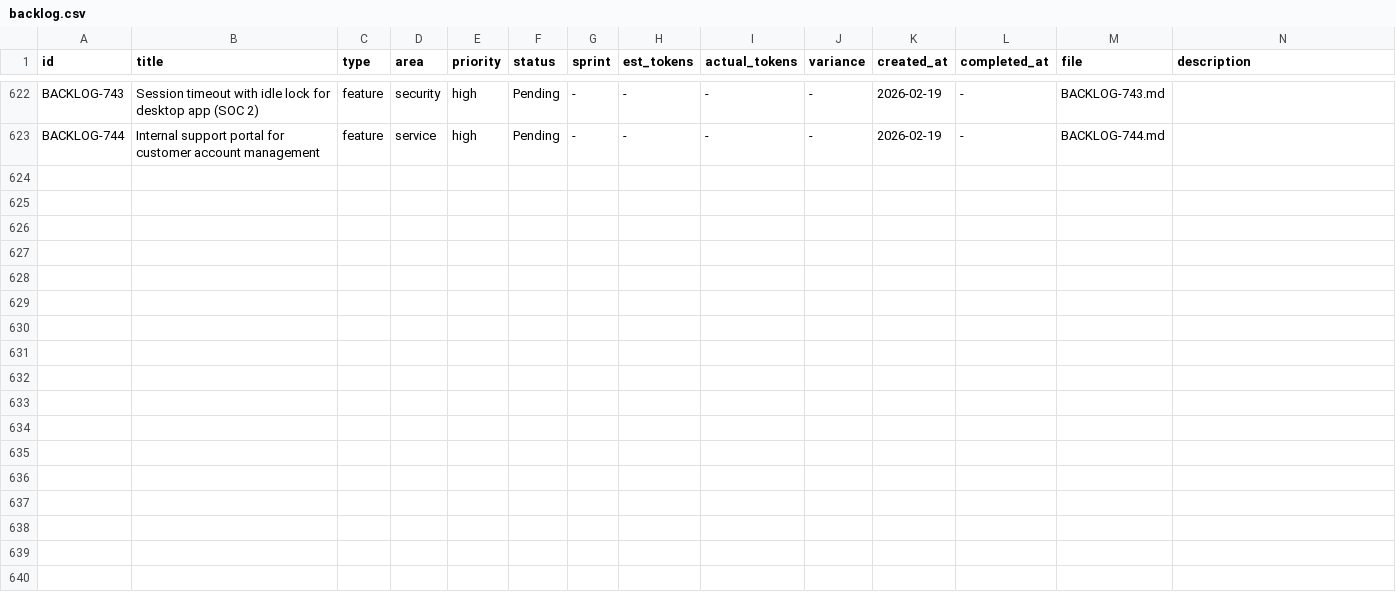
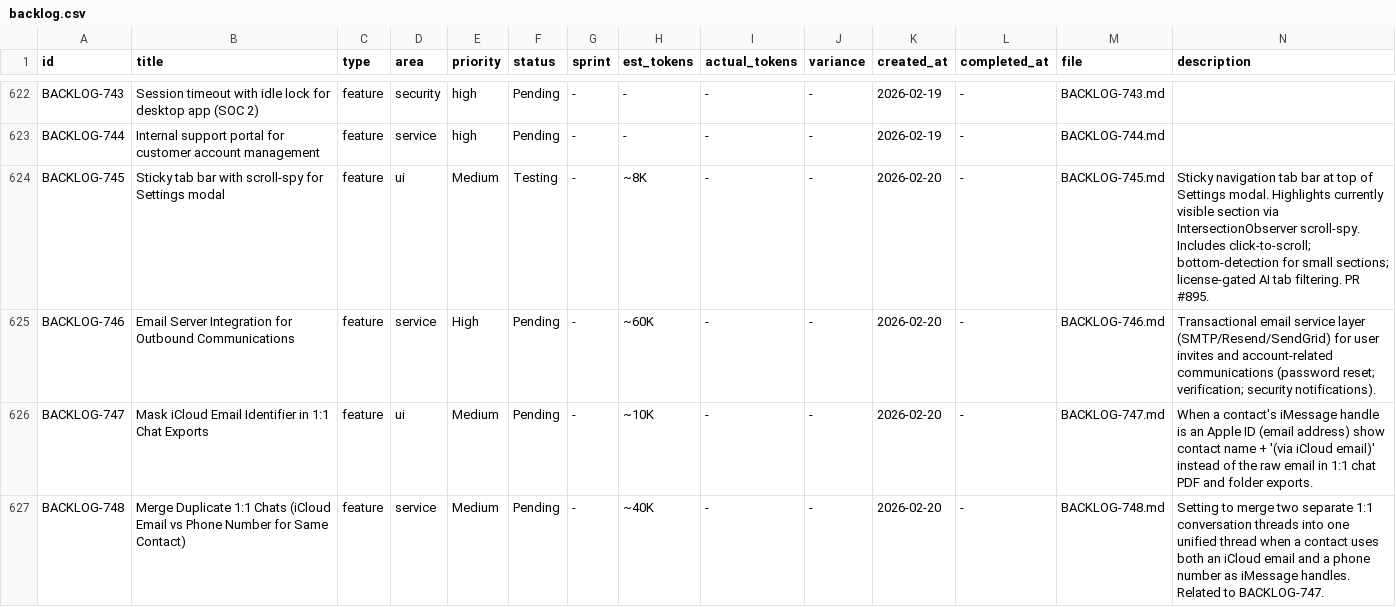
Before and after one commit to 5hdaniel/Mad, a CSV file: .claude/plans/backlog/data/backlog.csv, drawn as a sheet; only a part is shown, gaps mark what is left out.

```diff
--- a/.claude/plans/backlog/data/backlog.csv
+++ b/.claude/plans/backlog/data/backlog.csv
@@ -623 +623,5 @@ BACKLOG-743,Session timeout with idle lock for desktop app (SOC 2),feature,secur
 BACKLOG-744,Internal support portal for customer account management,feature,service,high,Pending,-,-,-,-,2026-02-19,-,BACKLOG-744.md,
+BACKLOG-745,Sticky tab bar with scroll-spy for Settings modal,feature,ui,Medium,Testing,-,~8K,-,-,2026-02-20,-,BACKLOG-745.md,"Sticky navigation tab bar at top of Settings modal. Highlights currently visible section via IntersectionObserver scroll-spy. Includes click-to-scroll; bottom-detection for small sections; license-gated AI tab filtering. PR #895."
+BACKLOG-746,Email Server Integration for Outbound Communications,feature,service,High,Pending,-,~60K,-,-,2026-02-20,-,BACKLOG-746.md,Transactional email service layer (SMTP/Resend/SendGrid) for user invites and account-related communications (password reset; verification; security notifications).
+BACKLOG-747,Mask iCloud Email Identifier in 1:1 Chat Exports,feature,ui,Medium,Pending,-,~10K,-,-,2026-02-20,-,BACKLOG-747.md,When a contact's iMessage handle is an Apple ID (email address) show contact name + '(via iCloud email)' instead of the raw email in 1:1 chat PDF and folder exports.
+BACKLOG-748,Merge Duplicate 1:1 Chats (iCloud Email vs Phone Number for Same Contact),feature,service,Medium,Pending,-,~40K,-,-,2026-02-20,-,BACKLOG-748.md,Setting to merge two separate 1:1 conversation threads into one unified thread when a contact uses both an iCloud email and a phone number as iMessage handles. Related to BACKLOG-747.
```
Also changed, not shown: .claude/plans/backlog/data/changelog.csv, 14 other files.
